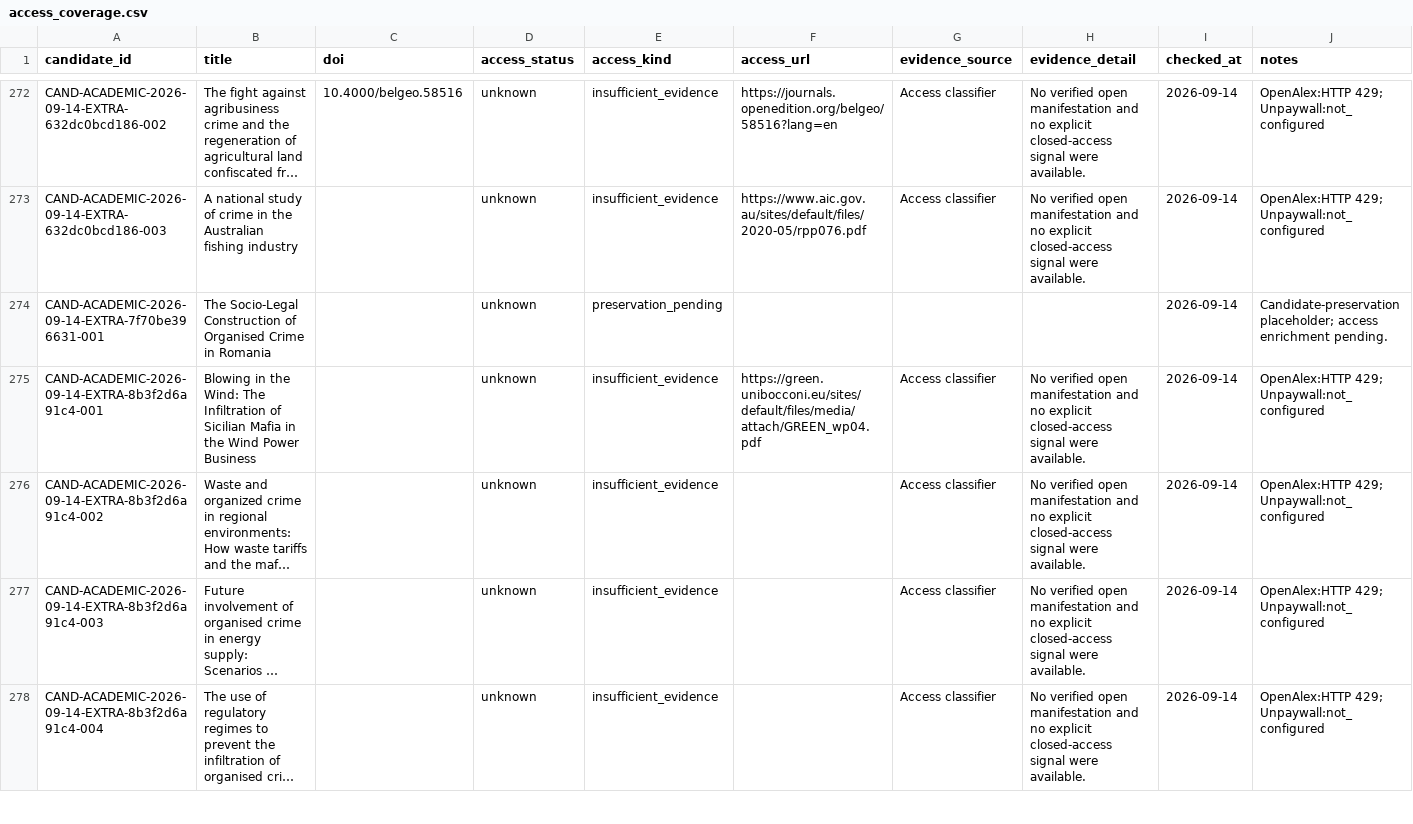
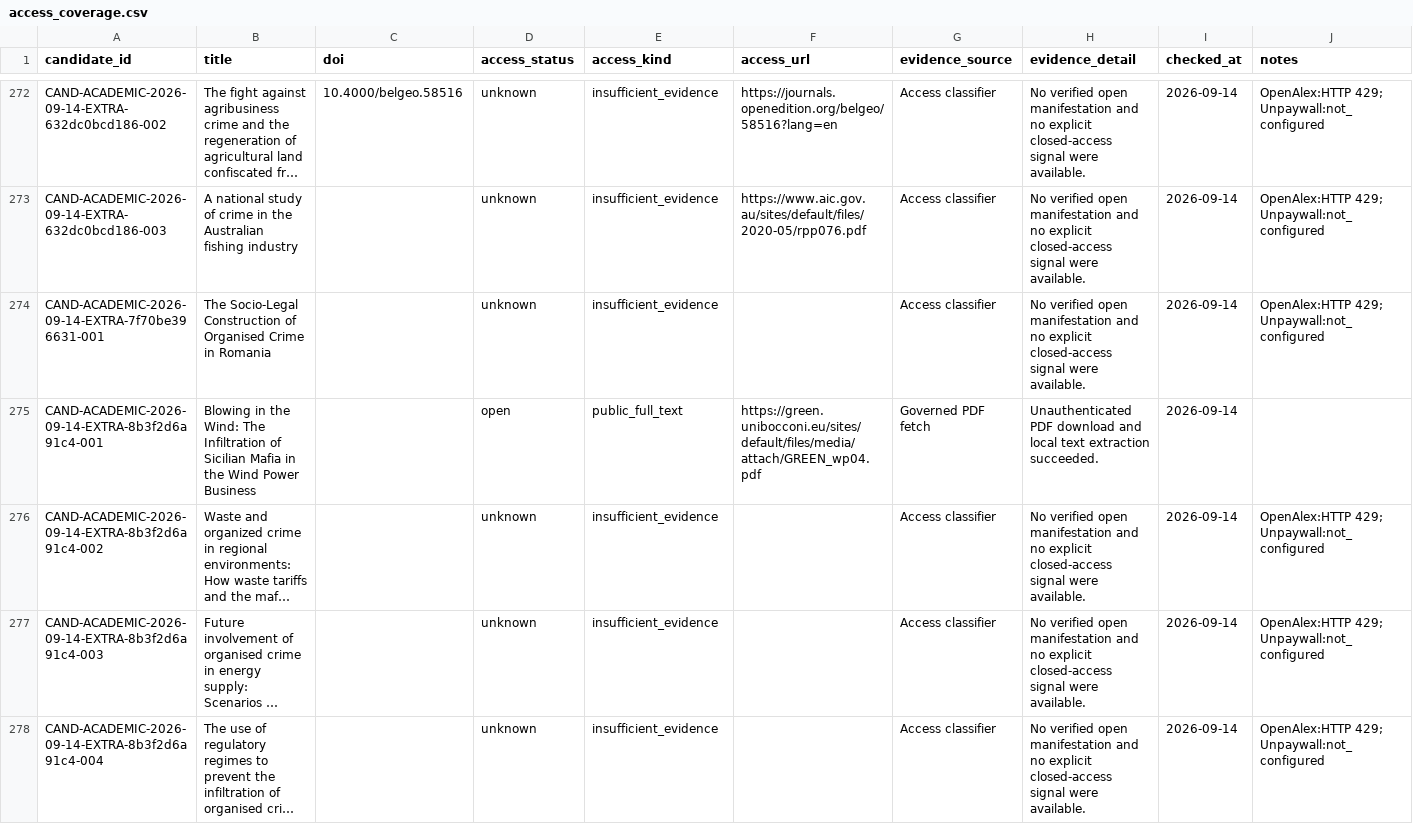
Before and after one commit to colazeta/criminal_infiltration_in_legal_economy_review, a CSV file: data/curation/access_coverage.csv, drawn as a sheet; only a part is shown, gaps mark what is left out; long unchanged cells end in …; the diff covers the shown part only; the diff names each change by its address in the sheet, - before the commit and + after, or states it on an @@ line.

```diff
--- a/data/curation/access_coverage.csv
+++ b/data/curation/access_coverage.csv
-E274 (access_kind): preservation_pending
+E274 (access_kind): insufficient_evidence
-G274 (evidence_source): (empty)
+G274 (evidence_source): Access classifier
-H274 (evidence_detail): (empty)
+H274 (evidence_detail): No verified open manifestation and no explicit closed-access signal were available.
-J274 (notes): Candidate-preservation placeholder; access enrichment pending.
+J274 (notes): OpenAlex:HTTP 429; Unpaywall:not_configured
-D275 (access_status): unknown
+D275 (access_status): open
-E275 (access_kind): insufficient_evidence
+E275 (access_kind): public_full_text
-G275 (evidence_source): Access classifier
+G275 (evidence_source): Governed PDF fetch
-H275 (evidence_detail): No verified open manifestation and no explicit closed-access signal were available.
+H275 (evidence_detail): Unauthenticated PDF download and local text extraction succeeded.
-J275 (notes): OpenAlex:HTTP 429; Unpaywall:not_configured
+J275 (notes): (empty)
```
Also changed, not shown: 23 edited cells elsewhere in this file.
